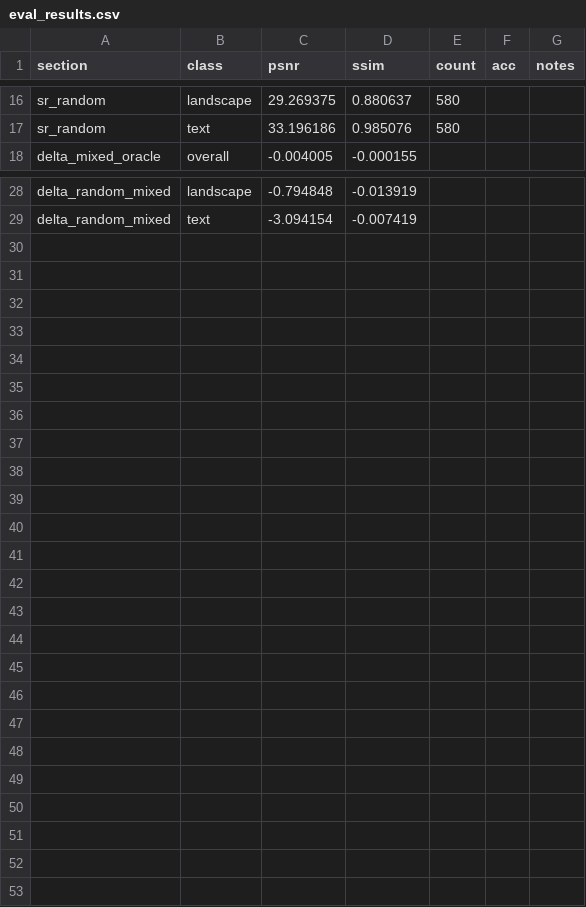
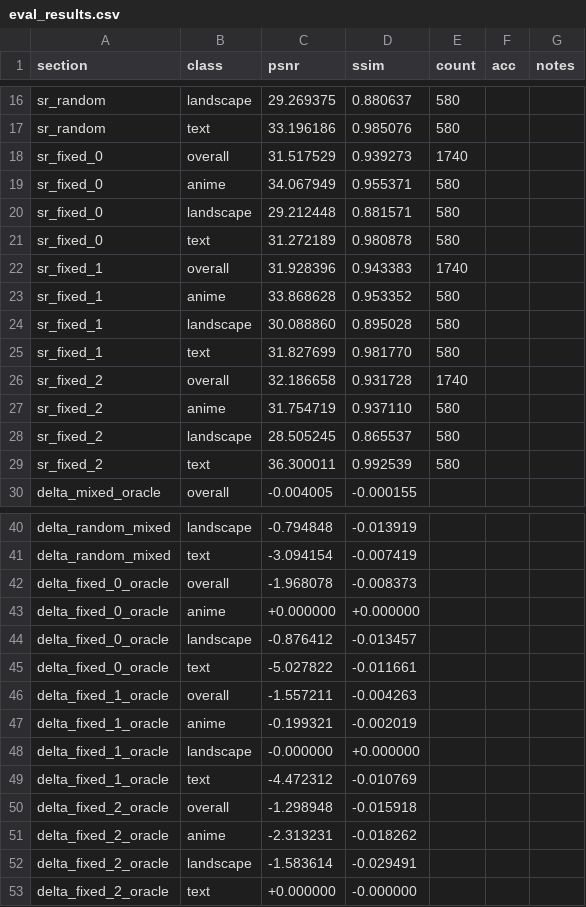
Before and after one commit to wyywnab/NJUPT-SAST-Python-WoC-2025, a CSV file: class_sr_moe/v2/weights/eval_results.csv, drawn as a sheet; only a part is shown, gaps mark what is left out; the diff names each change by its address in the sheet, - before the commit and + after, or states it on an @@ line.

```diff
--- a/class_sr_moe/v2/weights/eval_results.csv
+++ b/class_sr_moe/v2/weights/eval_results.csv
+row 18: sr_fixed_0 | overall | 31.517529 | 0.939273 | 1740
+row 19: sr_fixed_0 | anime | 34.067949 | 0.955371 | 580
+row 20: sr_fixed_0 | landscape | 29.212448 | 0.881571 | 580
+row 21: sr_fixed_0 | text | 31.272189 | 0.980878 | 580
+row 22: sr_fixed_1 | overall | 31.928396 | 0.943383 | 1740
+row 23: sr_fixed_1 | anime | 33.868628 | 0.953352 | 580
+row 24: sr_fixed_1 | landscape | 30.088860 | 0.895028 | 580
+row 25: sr_fixed_1 | text | 31.827699 | 0.981770 | 580
+row 26: sr_fixed_2 | overall | 32.186658 | 0.931728 | 1740
+row 27: sr_fixed_2 | anime | 31.754719 | 0.937110 | 580
+row 28: sr_fixed_2 | landscape | 28.505245 | 0.865537 | 580
+row 29: sr_fixed_2 | text | 36.300011 | 0.992539 | 580
+row 42: delta_fixed_0_oracle | overall | -1.968078 | -0.008373
+row 43: delta_fixed_0_oracle | anime | +0.000000 | +0.000000
+row 44: delta_fixed_0_oracle | landscape | -0.876412 | -0.013457
+row 45: delta_fixed_0_oracle | text | -5.027822 | -0.011661
+row 46: delta_fixed_1_oracle | overall | -1.557211 | -0.004263
+row 47: delta_fixed_1_oracle | anime | -0.199321 | -0.002019
+row 48: delta_fixed_1_oracle | landscape | -0.000000 | +0.000000
+row 49: delta_fixed_1_oracle | text | -4.472312 | -0.010769
+row 50: delta_fixed_2_oracle | overall | -1.298948 | -0.015918
+row 51: delta_fixed_2_oracle | anime | -2.313231 | -0.018262
+row 52: delta_fixed_2_oracle | landscape | -1.583614 | -0.029491
+row 53: delta_fixed_2_oracle | text | +0.000000 | -0.000000
```
Also changed, not shown: 2 other files.
